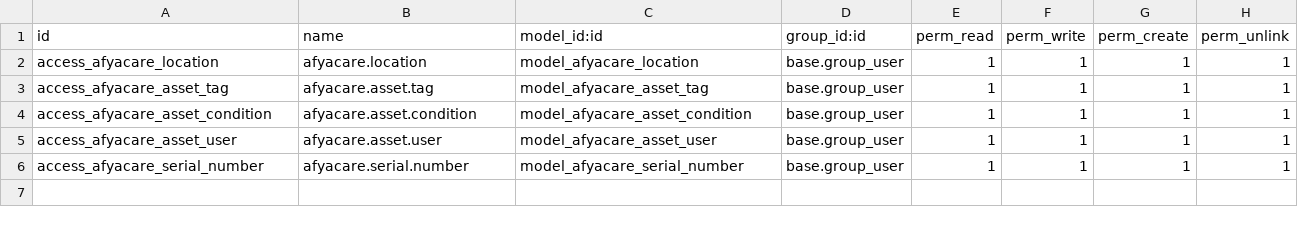
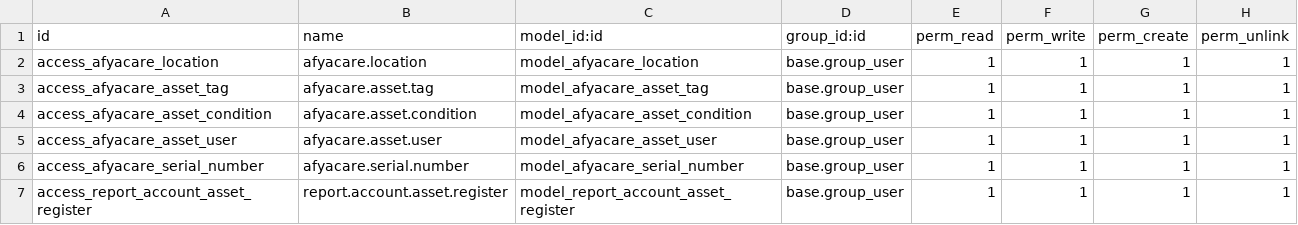
Before and after one commit to afyacare-erp/CRM, a CSV file: afya_care/security/ir.model.access.csv, drawn as a sheet.

Commit message:
Palak-AK25022121-Detailed Fixed Asset Register

```diff
--- a/afya_care/security/ir.model.access.csv
+++ b/afya_care/security/ir.model.access.csv
@@ -6 +6,2 @@ access_afyacare_asset_user,afyacare.asset.user,model_afyacare_asset_user,base.gr
 access_afyacare_serial_number,afyacare.serial.number,model_afyacare_serial_number,base.group_user,1,1,1,1
+access_report_account_asset_register,report.account.asset.register,model_report_account_asset_register,base.group_user,1,1,1,1
```
Also changed, not shown: 7 other files.
